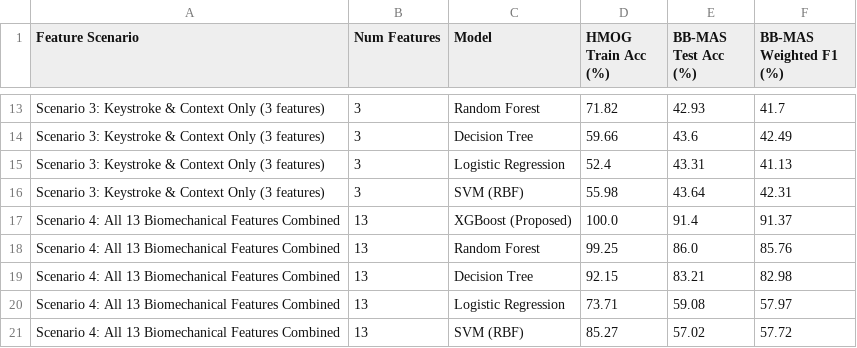
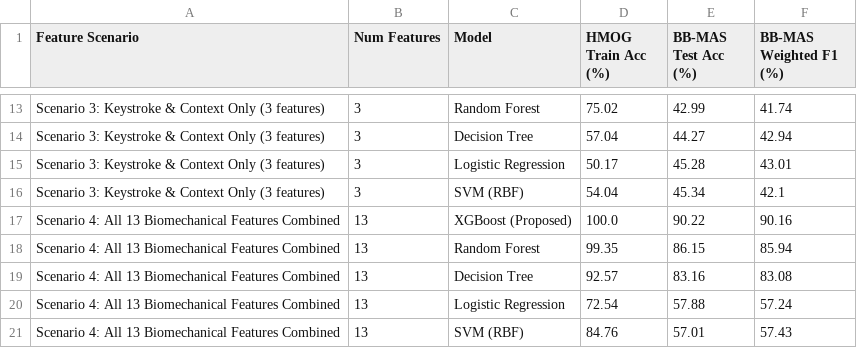
Before and after one commit to Mahedi8x/adaptive-ui-ml, a CSV file: paper_figures/feature_ablation_experiment_results.csv, drawn as a sheet; only a part is shown, gaps mark what is left out; the diff covers the shown part only; the diff names each change by its address in the sheet, - before the commit and + after, or states it on an @@ line.

```diff
--- a/paper_figures/feature_ablation_experiment_results.csv
+++ b/paper_figures/feature_ablation_experiment_results.csv
-D13 (HMOG Train Acc (%)): 71.82
+D13 (HMOG Train Acc (%)): 75.02
-E13 (BB-MAS Test Acc (%)): 42.93
+E13 (BB-MAS Test Acc (%)): 42.99
-F13 (BB-MAS Weighted F1 (%)): 41.7
+F13 (BB-MAS Weighted F1 (%)): 41.74
-D14 (HMOG Train Acc (%)): 59.66
+D14 (HMOG Train Acc (%)): 57.04
-E14 (BB-MAS Test Acc (%)): 43.6
+E14 (BB-MAS Test Acc (%)): 44.27
-F14 (BB-MAS Weighted F1 (%)): 42.49
+F14 (BB-MAS Weighted F1 (%)): 42.94
-D15 (HMOG Train Acc (%)): 52.4
+D15 (HMOG Train Acc (%)): 50.17
-E15 (BB-MAS Test Acc (%)): 43.31
+E15 (BB-MAS Test Acc (%)): 45.28
-F15 (BB-MAS Weighted F1 (%)): 41.13
+F15 (BB-MAS Weighted F1 (%)): 43.01
-D16 (HMOG Train Acc (%)): 55.98
+D16 (HMOG Train Acc (%)): 54.04
-E16 (BB-MAS Test Acc (%)): 43.64
+E16 (BB-MAS Test Acc (%)): 45.34
-F16 (BB-MAS Weighted F1 (%)): 42.31
+F16 (BB-MAS Weighted F1 (%)): 42.1
-E17 (BB-MAS Test Acc (%)): 91.4
+E17 (BB-MAS Test Acc (%)): 90.22
-F17 (BB-MAS Weighted F1 (%)): 91.37
+F17 (BB-MAS Weighted F1 (%)): 90.16
-D18 (HMOG Train Acc (%)): 99.25
+D18 (HMOG Train Acc (%)): 99.35
-E18 (BB-MAS Test Acc (%)): 86.0
+E18 (BB-MAS Test Acc (%)): 86.15
-F18 (BB-MAS Weighted F1 (%)): 85.76
+F18 (BB-MAS Weighted F1 (%)): 85.94
-D19 (HMOG Train Acc (%)): 92.15
+D19 (HMOG Train Acc (%)): 92.57
-E19 (BB-MAS Test Acc (%)): 83.21
+E19 (BB-MAS Test Acc (%)): 83.16
-F19 (BB-MAS Weighted F1 (%)): 82.98
+F19 (BB-MAS Weighted F1 (%)): 83.08
-D20 (HMOG Train Acc (%)): 73.71
+D20 (HMOG Train Acc (%)): 72.54
-E20 (BB-MAS Test Acc (%)): 59.08
+E20 (BB-MAS Test Acc (%)): 57.88
-F20 (BB-MAS Weighted F1 (%)): 57.97
+F20 (BB-MAS Weighted F1 (%)): 57.24
-D21 (HMOG Train Acc (%)): 85.27
+D21 (HMOG Train Acc (%)): 84.76
-E21 (BB-MAS Test Acc (%)): 57.02
+E21 (BB-MAS Test Acc (%)): 57.01
-F21 (BB-MAS Weighted F1 (%)): 57.72
+F21 (BB-MAS Weighted F1 (%)): 57.43
```
Also changed, not shown: 31 edited cells elsewhere in this file, model_outputs/03_classification_report_bbmas_test.csv, paper_figures/cold_start_shap/table2_baseline_comparison.csv, 28 other files.
